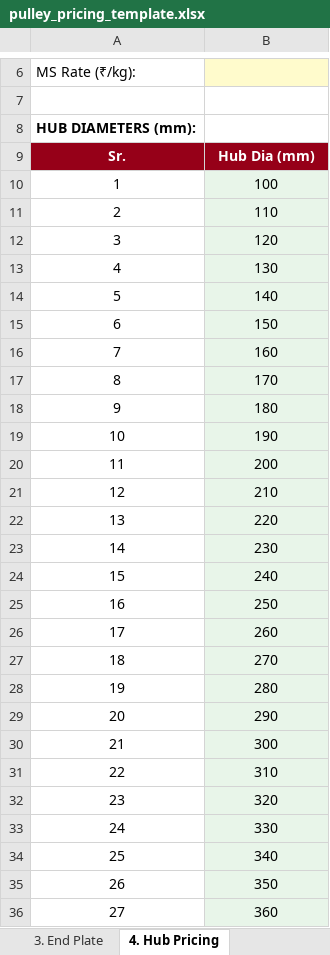
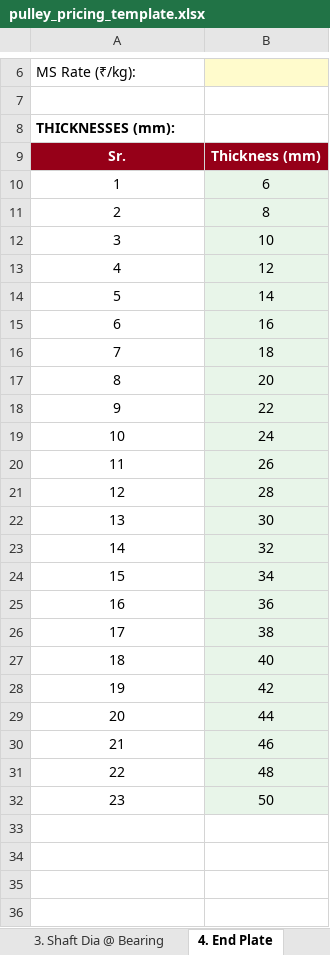
Before and after one commit to bapca0109/roller-calculator, an Excel workbook: backend/static/pulley_pricing_template.xlsx, sheet 4. End Plate, drawn as a sheet; only a part is shown, gaps mark what is left out; values as stored, in another font and other column widths than the file's, no borders; the diff covers the shown part only; the diff names each change by its address in the sheet, - before the commit and + after, or states it on an @@ line.

```diff
--- a/backend/static/pulley_pricing_template.xlsx (sheet 4. End Plate)
+++ b/backend/static/pulley_pricing_template.xlsx (sheet 4. End Plate)
-sheet tab: 3. End Plate
+sheet tab: 3. Shaft Dia @ Bearing
-sheet tab: 4. Hub Pricing
+sheet tab: 4. End Plate
@@ column A renumbered between rows 1 and 8 @@
-B9: Hub Dia (mm)
+B9: Thickness (mm)
-B10: 100
+B10: 6
-B11: 110
+B11: 8
-B12: 120
+B12: 10
-B13: 130
+B13: 12
-B14: 140
+B14: 14
-B15: 150
+B15: 16
-B16: 160
+B16: 18
-B17: 170
+B17: 20
-B18: 180
+B18: 22
-B19: 190
+B19: 24
-B20: 200
+B20: 26
-B21: 210
+B21: 28
-B22: 220
+B22: 30
-B23: 230
+B23: 32
-B24: 240
+B24: 34
-B25: 250
+B25: 36
-B26: 260
+B26: 38
-B27: 270
+B27: 40
-B28: 280
+B28: 42
-B29: 290
+B29: 44
-B30: 300
+B30: 46
-B31: 310
+B31: 48
-B32: 320
+B32: 50
-row 33: 24 | 330
-row 34: 25 | 340
-row 35: 26 | 350
-row 36: 27 | 360
```
Also changed, not shown: 11 removed rows elsewhere in this sheet, sheet 2. Shaft Pricing, sheet 3. Shaft Dia @ Bearing, sheet 5. Hub Pricing, sheet 6. KLA (LATER), other sheet tabs.
